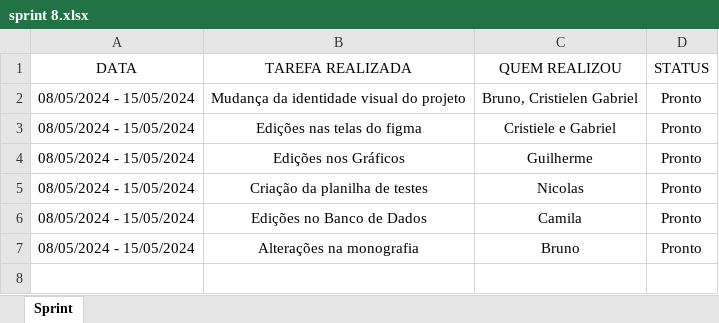
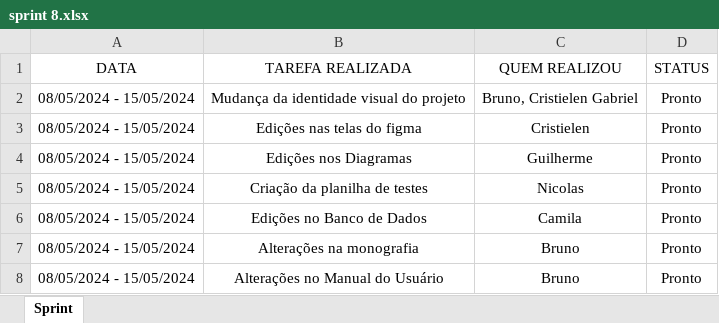
Before and after one commit to Camilalmeid/PIM, an Excel workbook: Sprints/sprint 8.xlsx, sheet Sprint, drawn as a sheet; values as stored, in another font and other column widths than the file's, no borders; table styles not drawn; the diff names each change by its address in the sheet, - before the commit and + after, or states it on an @@ line.

Commit message:
Alterações na Sprint 8, Manual do Usuário e na Monografia

```diff
--- a/Sprints/sprint 8.xlsx (sheet Sprint)
+++ b/Sprints/sprint 8.xlsx (sheet Sprint)
-C3 (QUEM REALIZOU): Cristiele e Gabriel
+C3 (QUEM REALIZOU): Cristielen
-B4 (TAREFA REALIZADA): Edições nos Gráficos
+B4 (TAREFA REALIZADA): Edições nos Diagramas
+row 8: 08/05/2024 - 15/05/2024 | Alterações no Manual do Usuário | Bruno | Pronto
```
Also changed, not shown: Planilha de Testes/planilha de testes.xlsx, Sprints/all sprint's.xlsx, 6 other files.
